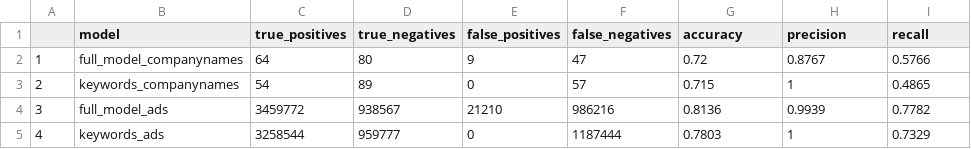
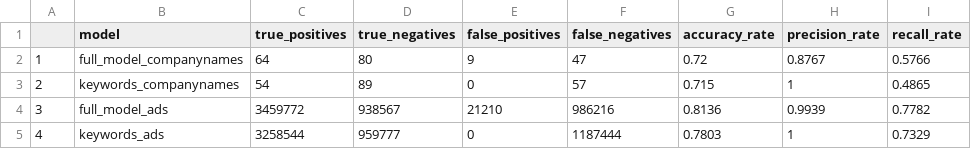
Before and after one commit to eurostat/oja_hhi, a CSV file: imputation_model_evaluation/evaluation_results.csv, drawn as a sheet.

Commit message:
with additional results

```diff
--- a/imputation_model_evaluation/evaluation_results.csv
+++ b/imputation_model_evaluation/evaluation_results.csv
@@ -1,2 +1,2 @@
-"","model","true_positives","true_negatives","false_positives","false_negatives","accuracy","precision","recall"
+"","model","true_positives","true_negatives","false_positives","false_negatives","accuracy_rate","precision_rate","recall_rate"
 "1","full_model_companynames","64","80","9","47","0.72","0.8767","0.5766"
```
Also changed, not shown: 1 other file.
